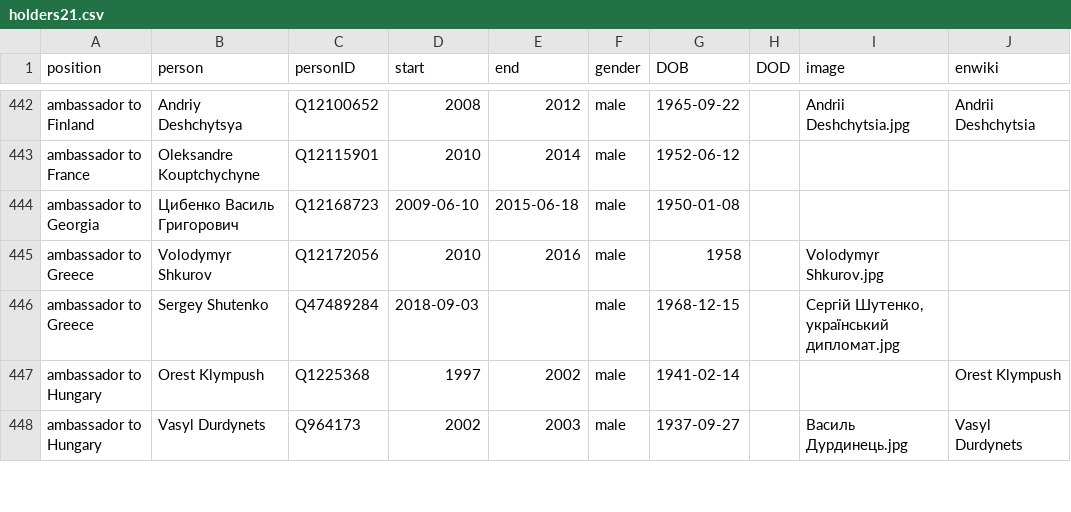
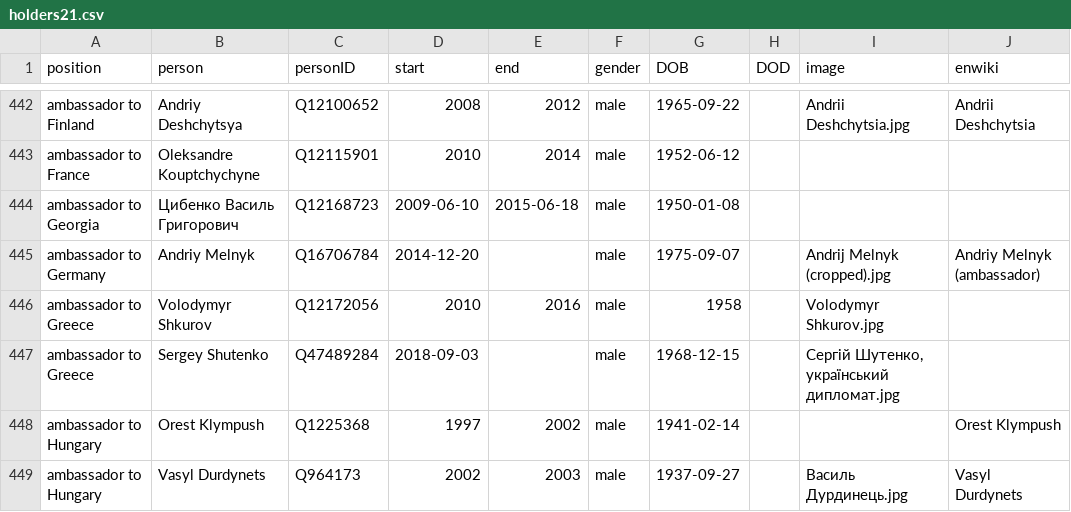
Before and after one commit to every-politician-scrapers/ukraine-cabinet, a CSV file: html/holders21.csv, drawn as a sheet; only a part is shown, gaps mark what is left out; the diff names each change by its address in the sheet, - before the commit and + after, or states it on an @@ line.

```diff
--- a/html/holders21.csv
+++ b/html/holders21.csv
+row 445: ambassador to Germany | Andriy Melnyk | Q16706784 | 2014-12-20 |  | male | 1975-09-07 |  | Andrij Melnyk (cropped).jpg | Andriy Melnyk (ambassador)
```
Also changed, not shown: html/family.csv, html/legislators.csv.
